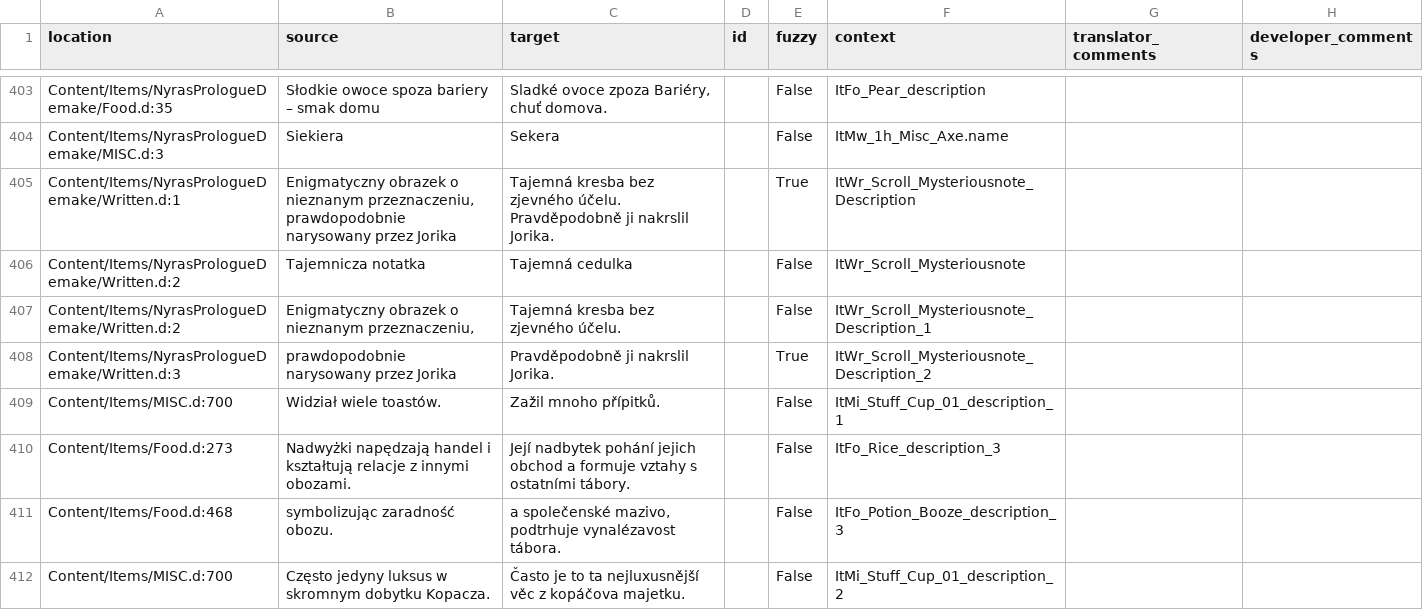
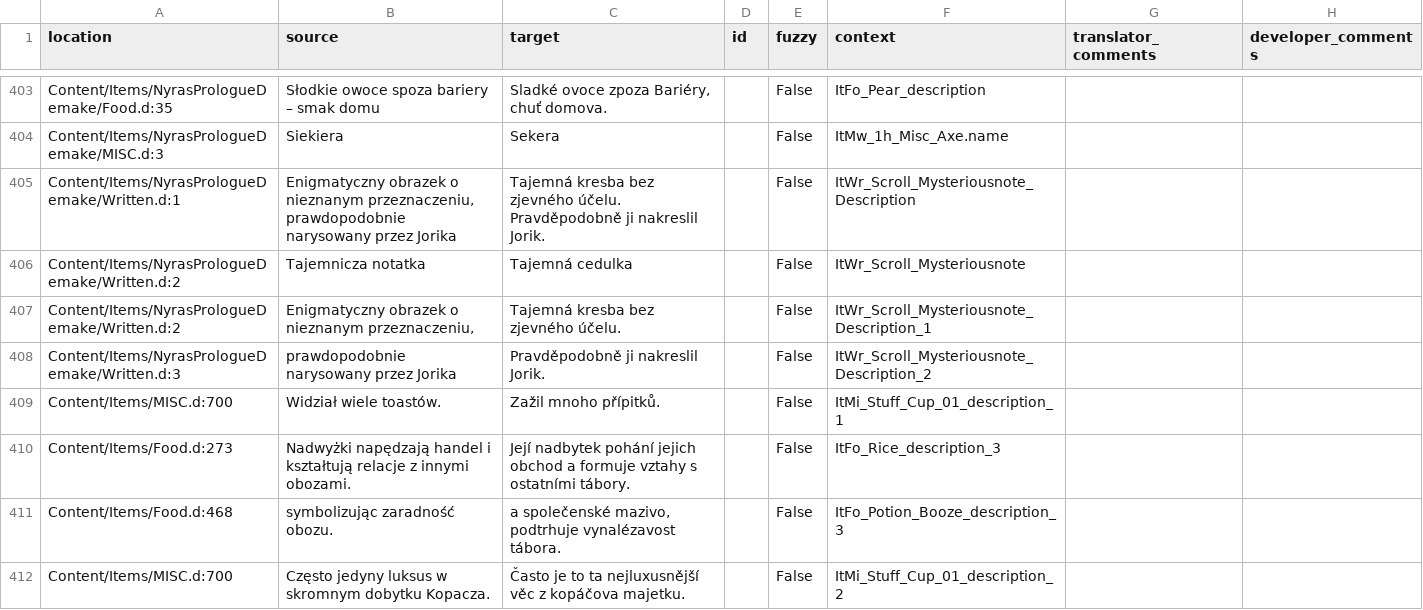
Before and after one commit to Nyras-Enjoyers/nyras-prologue-demake-scripts, a CSV file: .translations/cs/Items.csv, drawn as a sheet; only a part is shown, gaps mark what is left out.

Commit message:
Translated using Weblate (Czech)
Currently translated at 100.0% (411 of 411 strings)

Translation: Nyras Prolog Demake/Items
Translate-URL: http://weblate.cokoliv.eu/projects/nyras-prolog-demake/items/cs/

```diff
--- a/.translations/cs/Items.csv
+++ b/.translations/cs/Items.csv
@@ -404,6 +404,6 @@
 "Content/Items/NyrasPrologueDemake/MISC.d:3","Siekiera","Sekera","","False","ItMw_1h_Misc_Axe.name","",""
-"Content/Items/NyrasPrologueDemake/Written.d:1","Enigmatyczny obrazek o nieznanym przeznaczeniu, prawdopodobnie narysowany przez Jorika","Tajemná kresba bez zjevného účelu. Pravděpodobně ji nakrslil Jorika.","","True","ItWr_Scroll_Mysteriousnote_Description","",""
+"Content/Items/NyrasPrologueDemake/Written.d:1","Enigmatyczny obrazek o nieznanym przeznaczeniu, prawdopodobnie narysowany przez Jorika","Tajemná kresba bez zjevného účelu. Pravděpodobně ji nakreslil Jorik.","","False","ItWr_Scroll_Mysteriousnote_Description","",""
 "Content/Items/NyrasPrologueDemake/Written.d:2","Tajemnicza notatka","Tajemná cedulka","","False","ItWr_Scroll_Mysteriousnote","",""
 "Content/Items/NyrasPrologueDemake/Written.d:2","Enigmatyczny obrazek o nieznanym przeznaczeniu,","Tajemná kresba bez zjevného účelu.","","False","ItWr_Scroll_Mysteriousnote_Description_1","",""
-"Content/Items/NyrasPrologueDemake/Written.d:3","prawdopodobnie narysowany przez Jorika","Pravděpodobně ji nakrslil Jorika.","","True","ItWr_Scroll_Mysteriousnote_Description_2","",""
+"Content/Items/NyrasPrologueDemake/Written.d:3","prawdopodobnie narysowany przez Jorika","Pravděpodobně ji nakreslil Jorik.","","False","ItWr_Scroll_Mysteriousnote_Description_2","",""
 "Content/Items/MISC.d:700","Widział wiele toastów.","Zažil mnoho přípitků.","","False","ItMi_Stuff_Cup_01_description_1","",""
```
